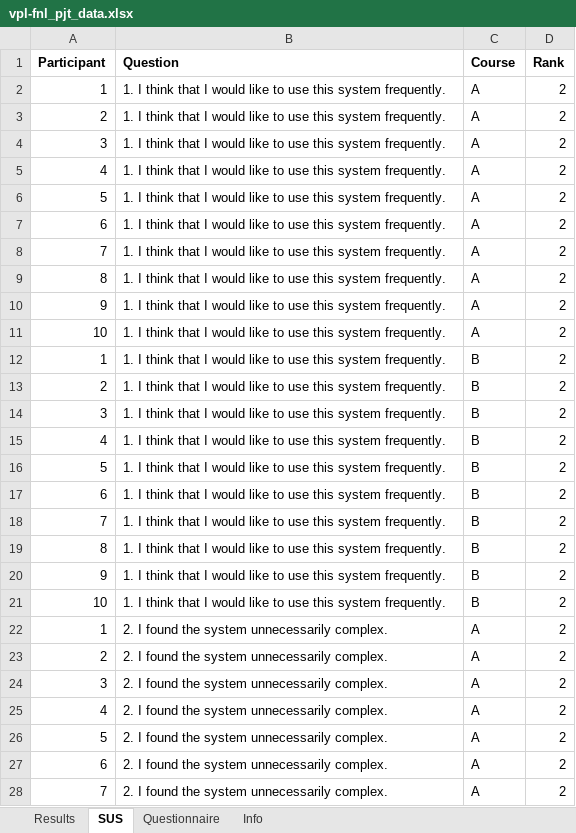
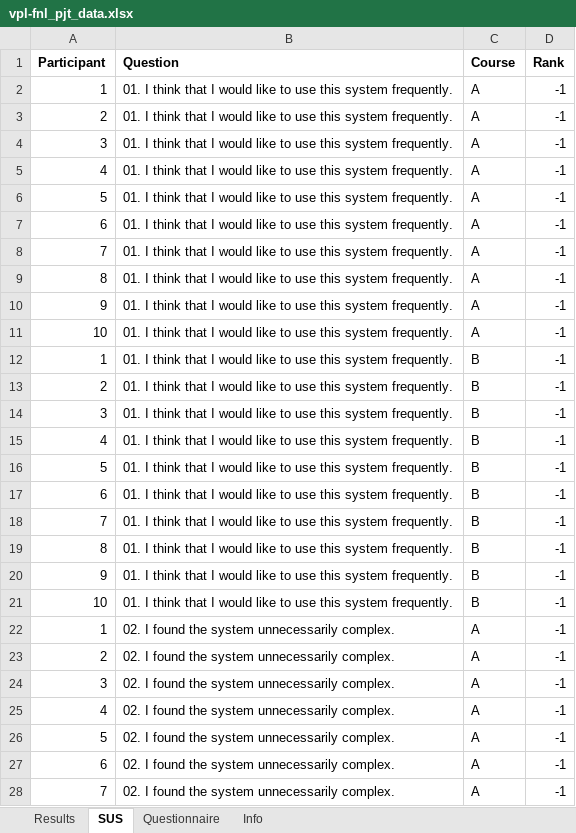
Before and after one commit to mecha-rm/HCI-FNL_PJT, an Excel workbook: imports/vpl-fnl_pjt_data.xlsx, sheet SUS, drawn as a sheet; only a part is shown; values as stored, in another font and other column widths than the file's, no borders; the diff covers the shown part only; the diff names each change by its address in the sheet, - before the commit and + after, or states it on an @@ line.

```diff
--- a/imports/vpl-fnl_pjt_data.xlsx (sheet SUS)
+++ b/imports/vpl-fnl_pjt_data.xlsx (sheet SUS)
-B2:B21 (Question): 1. I think…
+B2:B21 (Question): 01. I think…
-D2:D28 (Rank): 2
+D2:D28 (Rank): -1
-B22:B28 (Question): 2. I found the system unnecessarily complex.
+B22:B28 (Question): 02. I found the system unnecessarily complex.
```
Also changed, not shown: 326 edited cells elsewhere in this sheet, sheet Questionnaire, 1 other file.
